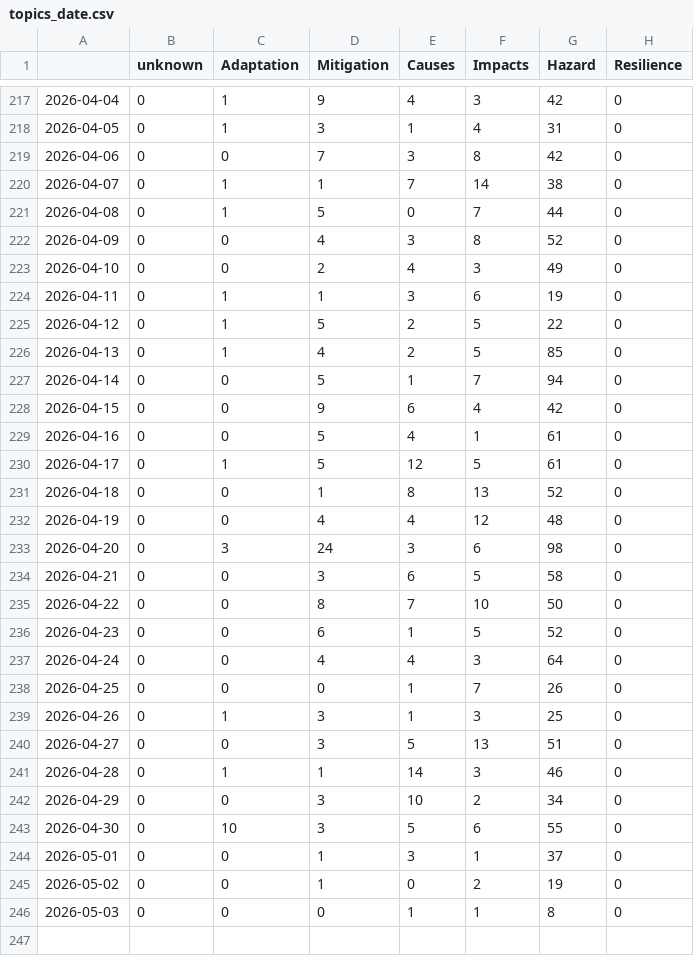
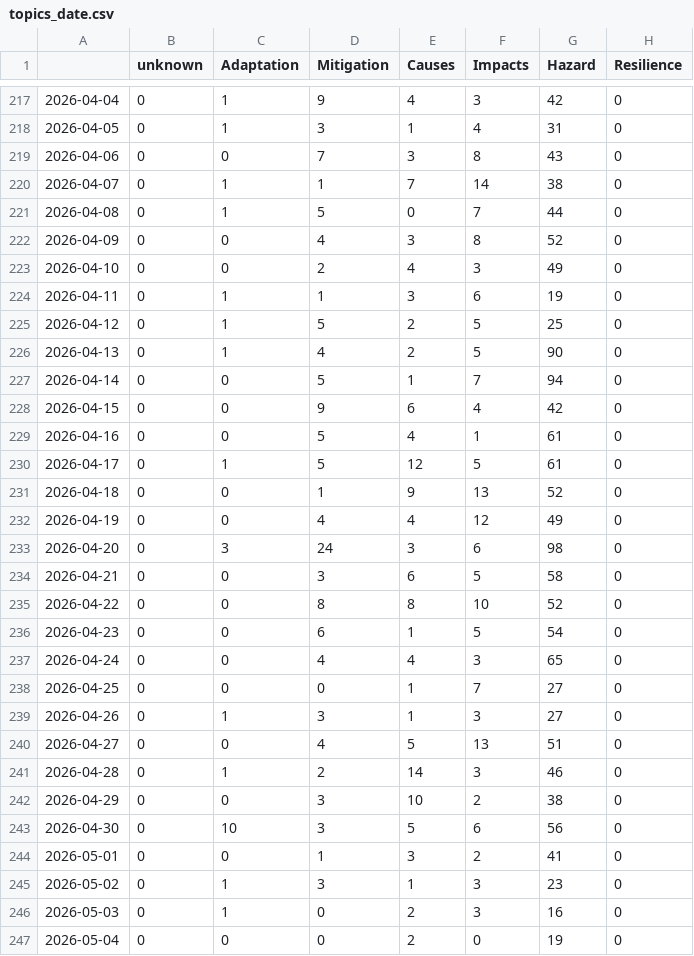
Before and after one commit to ms2329-news/collectionIsComing, a CSV file: csv/topics_date.csv, drawn as a sheet; only a part is shown, gaps mark what is left out.

```diff
--- a/csv/topics_date.csv
+++ b/csv/topics_date.csv
@@ -218,3 +218,3 @@
 2026-04-05,0,1,3,1,4,31,0
-2026-04-06,0,0,7,3,8,42,0
+2026-04-06,0,0,7,3,8,43,0
 2026-04-07,0,1,1,7,14,38,0
@@ -224,4 +224,4 @@
 2026-04-11,0,1,1,3,6,19,0
-2026-04-12,0,1,5,2,5,22,0
-2026-04-13,0,1,4,2,5,85,0
+2026-04-12,0,1,5,2,5,25,0
+2026-04-13,0,1,4,2,5,90,0
 2026-04-14,0,0,5,1,7,94,0
@@ -230,17 +230,18 @@
 2026-04-17,0,1,5,12,5,61,0
-2026-04-18,0,0,1,8,13,52,0
-2026-04-19,0,0,4,4,12,48,0
+2026-04-18,0,0,1,9,13,52,0
+2026-04-19,0,0,4,4,12,49,0
 2026-04-20,0,3,24,3,6,98,0
 2026-04-21,0,0,3,6,5,58,0
-2026-04-22,0,0,8,7,10,50,0
-2026-04-23,0,0,6,1,5,52,0
-2026-04-24,0,0,4,4,3,64,0
-2026-04-25,0,0,0,1,7,26,0
-2026-04-26,0,1,3,1,3,25,0
-2026-04-27,0,0,3,5,13,51,0
-2026-04-28,0,1,1,14,3,46,0
-2026-04-29,0,0,3,10,2,34,0
-2026-04-30,0,10,3,5,6,55,0
-2026-05-01,0,0,1,3,1,37,0
-2026-05-02,0,0,1,0,2,19,0
-2026-05-03,0,0,0,1,1,8,0
+2026-04-22,0,0,8,8,10,52,0
+2026-04-23,0,0,6,1,5,54,0
+2026-04-24,0,0,4,4,3,65,0
+2026-04-25,0,0,0,1,7,27,0
+2026-04-26,0,1,3,1,3,27,0
+2026-04-27,0,0,4,5,13,51,0
+2026-04-28,0,1,2,14,3,46,0
+2026-04-29,0,0,3,10,2,38,0
+2026-04-30,0,10,3,5,6,56,0
+2026-05-01,0,0,1,3,2,41,0
+2026-05-02,0,1,3,1,3,23,0
+2026-05-03,0,1,0,2,3,16,0
+2026-05-04,0,0,0,2,0,19,0
```
Also changed, not shown: 6 other files.
